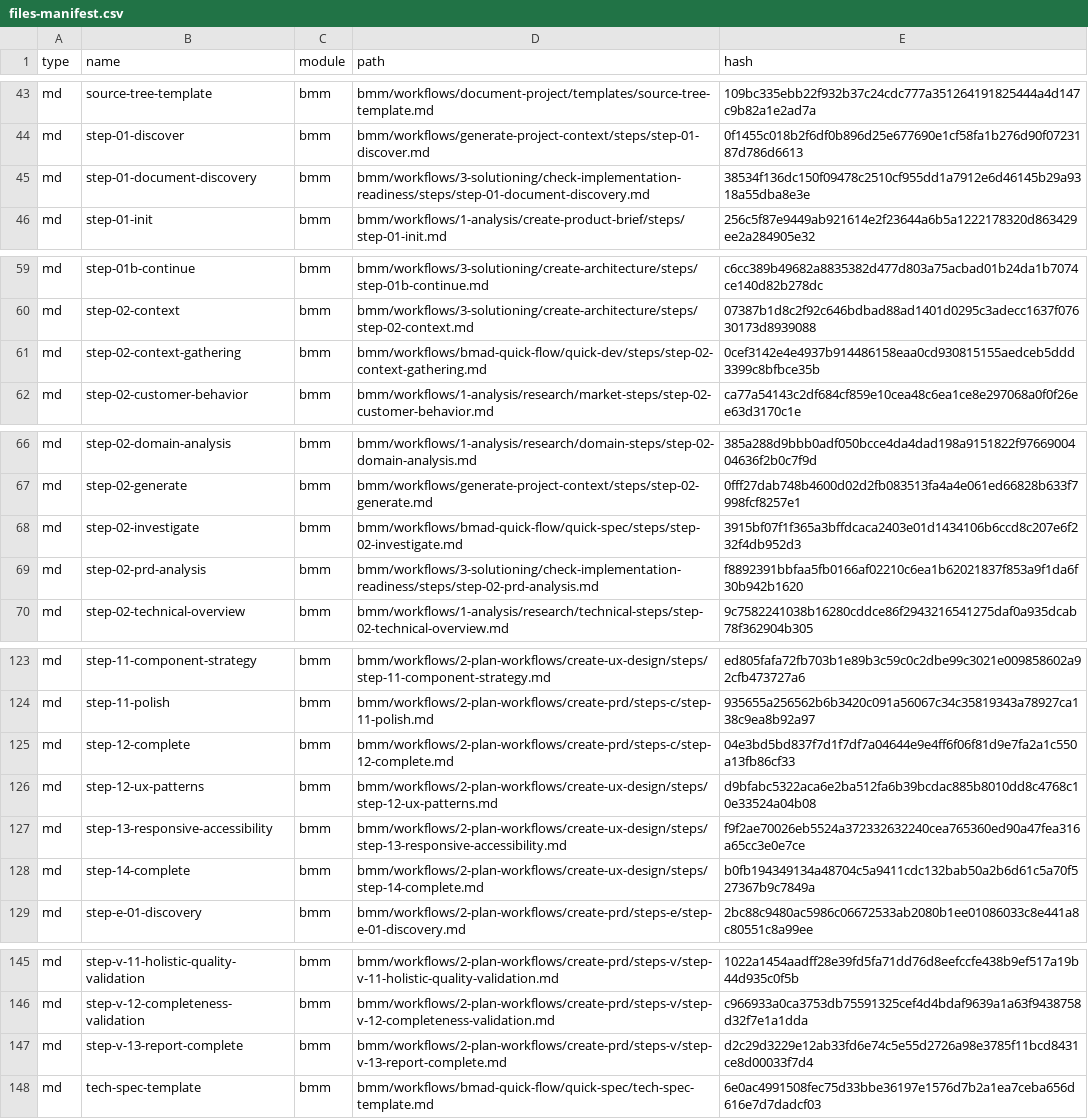
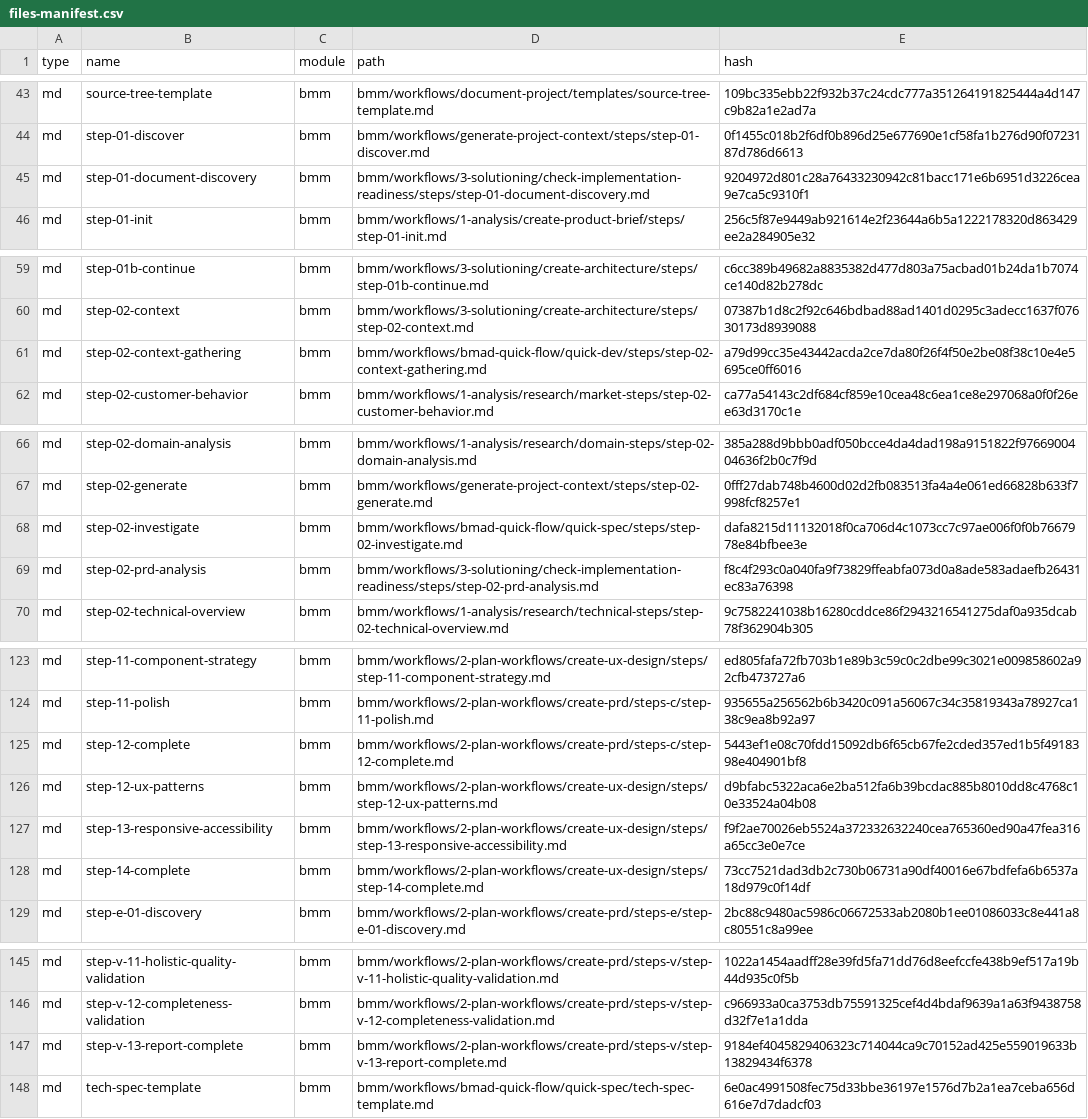
Before and after one commit to jbanety/bmad-bot, a CSV file: _bmad/_config/files-manifest.csv, drawn as a sheet; only a part is shown, gaps mark what is left out; the diff covers the shown part only.

```diff
--- a/_bmad/_config/files-manifest.csv
+++ b/_bmad/_config/files-manifest.csv
@@ -44,3 +44,3 @@ type,name,module,path,hash
 "md","step-01-discover","bmm","bmm/workflows/generate-project-context/steps/step-01-discover.md","0f1455c018b2f6df0b896d25e677690e1cf58fa1b276d90f0723187d786d6613"
-"md","step-01-document-discovery","bmm","bmm/workflows/3-solutioning/check-implementation-readiness/steps/step-01-document-discovery.md","38534f136dc150f09478c2510cf955dd1a7912e6d46145b29a9318a55dba8e3e"
+"md","step-01-document-discovery","bmm","bmm/workflows/3-solutioning/check-implementation-readiness/steps/step-01-document-discovery.md","9204972d801c28a76433230942c81bacc171e6b6951d3226cea9e7ca5c9310f1"
 "md","step-01-init","bmm","bmm/workflows/1-analysis/create-product-brief/steps/step-01-init.md","256c5f87e9449ab921614e2f23644a6b5a1222178320d863429ee2a284905e32"
@@ -60,3 +60,3 @@ type,name,module,path,hash
 "md","step-02-context","bmm","bmm/workflows/3-solutioning/create-architecture/steps/step-02-context.md","07387b1d8c2f92c646bdbad88ad1401d0295c3adecc1637f07630173d8939088"
-"md","step-02-context-gathering","bmm","bmm/workflows/bmad-quick-flow/quick-dev/steps/step-02-context-gathering.md","0cef3142e4e4937b914486158eaa0cd930815155aedceb5ddd3399c8bfbce35b"
+"md","step-02-context-gathering","bmm","bmm/workflows/bmad-quick-flow/quick-dev/steps/step-02-context-gathering.md","a79d99cc35e43442acda2ce7da80f26f4f50e2be08f38c10e4e5695ce0ff6016"
 "md","step-02-customer-behavior","bmm","bmm/workflows/1-analysis/research/market-steps/step-02-customer-behavior.md","ca77a54143c2df684cf859e10cea48c6ea1ce8e297068a0f0f26ee63d3170c1e"
@@ -67,4 +67,4 @@ type,name,module,path,hash
 "md","step-02-generate","bmm","bmm/workflows/generate-project-context/steps/step-02-generate.md","0fff27dab748b4600d02d2fb083513fa4a4e061ed66828b633f7998fcf8257e1"
-"md","step-02-investigate","bmm","bmm/workflows/bmad-quick-flow/quick-spec/steps/step-02-investigate.md","3915bf07f1f365a3bffdcaca2403e01d1434106b6ccd8c207e6f232f4db952d3"
-"md","step-02-prd-analysis","bmm","bmm/workflows/3-solutioning/check-implementation-readiness/steps/step-02-prd-analysis.md","f8892391bbfaa5fb0166af02210c6ea1b62021837f853a9f1da6f30b942b1620"
+"md","step-02-investigate","bmm","bmm/workflows/bmad-quick-flow/quick-spec/steps/step-02-investigate.md","dafa8215d11132018f0ca706d4c1073cc7c97ae006f0f0b7667978e84bfbee3e"
+"md","step-02-prd-analysis","bmm","bmm/workflows/3-solutioning/check-implementation-readiness/steps/step-02-prd-analysis.md","f8c4f293c0a040fa9f73829ffeabfa073d0a8ade583adaefb26431ec83a76398"
 "md","step-02-technical-overview","bmm","bmm/workflows/1-analysis/research/technical-steps/step-02-technical-overview.md","9c7582241038b16280cddce86f2943216541275daf0a935dcab78f362904b305"
@@ -124,6 +124,6 @@ type,name,module,path,hash
 "md","step-11-polish","bmm","bmm/workflows/2-plan-workflows/create-prd/steps-c/step-11-polish.md","935655a256562b6b3420c091a56067c34c35819343a78927ca138c9ea8b92a97"
-"md","step-12-complete","bmm","bmm/workflows/2-plan-workflows/create-prd/steps-c/step-12-complete.md","04e3bd5bd837f7d1f7df7a04644e9e4ff6f06f81d9e7fa2a1c550a13fb86cf33"
+"md","step-12-complete","bmm","bmm/workflows/2-plan-workflows/create-prd/steps-c/step-12-complete.md","5443ef1e08c70fdd15092db6f65cb67fe2cded357ed1b5f4918398e404901bf8"
 "md","step-12-ux-patterns","bmm","bmm/workflows/2-plan-workflows/create-ux-design/steps/step-12-ux-patterns.md","d9bfabc5322aca6e2ba512fa6b39bcdac885b8010dd8c4768c10e33524a04b08"
 "md","step-13-responsive-accessibility","bmm","bmm/workflows/2-plan-workflows/create-ux-design/steps/step-13-responsive-accessibility.md","f9f2ae70026eb5524a372332632240cea765360ed90a47fea316a65cc3e0e7ce"
-"md","step-14-complete","bmm","bmm/workflows/2-plan-workflows/create-ux-design/steps/step-14-complete.md","b0fb194349134a48704c5a9411cdc132bab50a2b6d61c5a70f527367b9c7849a"
+"md","step-14-complete","bmm","bmm/workflows/2-plan-workflows/create-ux-design/steps/step-14-complete.md","73cc7521dad3db2c730b06731a90df40016e67bdfefa6b6537a18d979c0f14df"
 "md","step-e-01-discovery","bmm","bmm/workflows/2-plan-workflows/create-prd/steps-e/step-e-01-discovery.md","2bc88c9480ac5986c06672533ab2080b1ee01086033c8e441a8c80551c8a99ee"
@@ -146,3 +146,3 @@ type,name,module,path,hash
 "md","step-v-12-completeness-validation","bmm","bmm/workflows/2-plan-workflows/create-prd/steps-v/step-v-12-completeness-validation.md","c966933a0ca3753db75591325cef4d4bdaf9639a1a63f9438758d32f7e1a1dda"
-"md","step-v-13-report-complete","bmm","bmm/workflows/2-plan-workflows/create-prd/steps-v/step-v-13-report-complete.md","d2c29d3229e12ab33fd6e74c5e55d2726a98e3785f11bcd8431ce8d00033f7d4"
+"md","step-v-13-report-complete","bmm","bmm/workflows/2-plan-workflows/create-prd/steps-v/step-v-13-report-complete.md","9184ef4045829406323c714044ca9c70152ad425e559019633b13829434f6378"
 "md","tech-spec-template","bmm","bmm/workflows/bmad-quick-flow/quick-spec/tech-spec-template.md","6e0ac4991508fec75d33bbe36197e1576d7b2a1ea7ceba656d616e7d7dadcf03"
```
Also changed, not shown: 24 edited cells elsewhere in this file, 31 other files.
